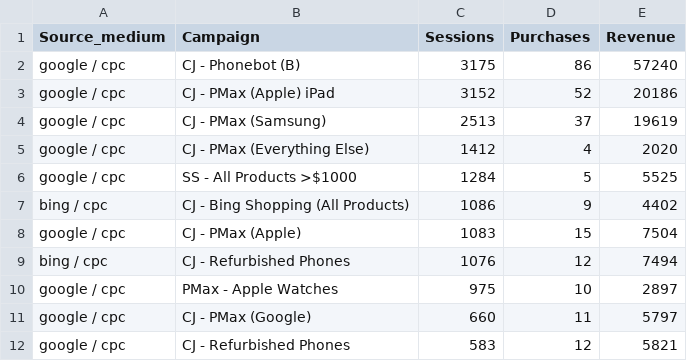
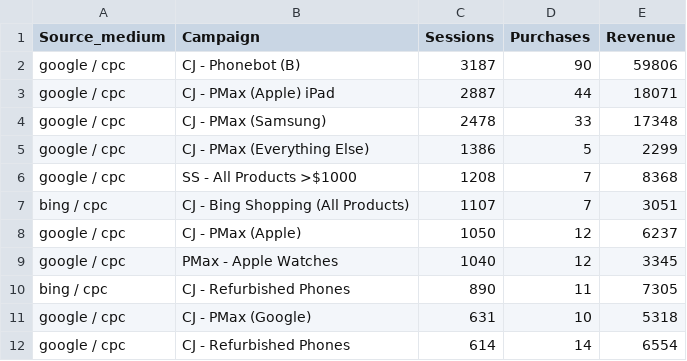
Before and after one commit to phonebot-online/customer_journey_intelligence, a CSV file: 1_month/profit_metrics/campaign_x_sourcemedium_revenue_30d.csv, drawn as a sheet; only a part is shown; the diff covers the shown part only.

```diff
--- a/1_month/profit_metrics/campaign_x_sourcemedium_revenue_30d.csv
+++ b/1_month/profit_metrics/campaign_x_sourcemedium_revenue_30d.csv
@@ -1,12 +1,12 @@
 Source_medium,Campaign,Sessions,Purchases,Revenue
-google / cpc,CJ - Phonebot (B),3175,86,57240
-google / cpc,CJ - PMax (Apple) iPad,3152,52,20186
-google / cpc,CJ - PMax (Samsung),2513,37,19619
-google / cpc,CJ - PMax (Everything Else),1412,4,2020
-google / cpc,SS - All Products >$1000,1284,5,5525
-bing / cpc,CJ - Bing Shopping (All Products),1086,9,4402
-google / cpc,CJ - PMax (Apple),1083,15,7504
-bing / cpc,CJ - Refurbished Phones,1076,12,7494
-google / cpc,PMax - Apple Watches,975,10,2897
-google / cpc,CJ - PMax (Google),660,11,5797
-google / cpc,CJ - Refurbished Phones,583,12,5821
+google / cpc,CJ - Phonebot (B),3187,90,59806
+google / cpc,CJ - PMax (Apple) iPad,2887,44,18071
+google / cpc,CJ - PMax (Samsung),2478,33,17348
+google / cpc,CJ - PMax (Everything Else),1386,5,2299
+google / cpc,SS - All Products >$1000,1208,7,8368
+bing / cpc,CJ - Bing Shopping (All Products),1107,7,3051
+google / cpc,CJ - PMax (Apple),1050,12,6237
+google / cpc,PMax - Apple Watches,1040,12,3345
+bing / cpc,CJ - Refurbished Phones,890,11,7305
+google / cpc,CJ - PMax (Google),631,10,5318
+google / cpc,CJ - Refurbished Phones,614,14,6554
```
Also changed, not shown: 17 added rows, 3 removed rows and 11 edited cells elsewhere in this file, 1_month/facebook_ads/placement_summary_30d_act14359173.csv, 1_month/ga4/campaign_x_sourcemedium_30d_AU.csv, 55 other files.
